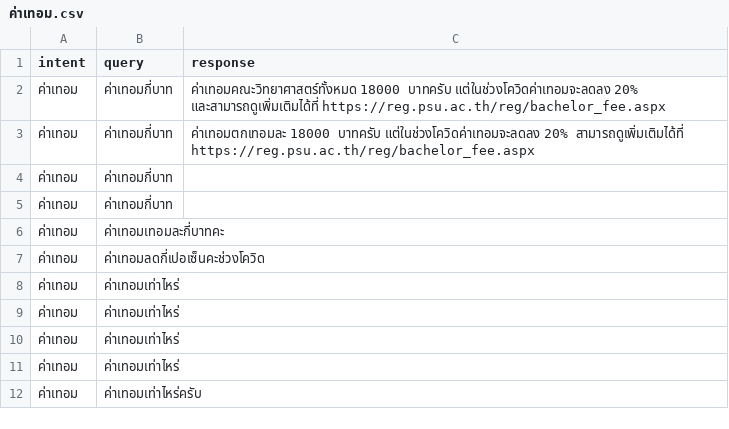
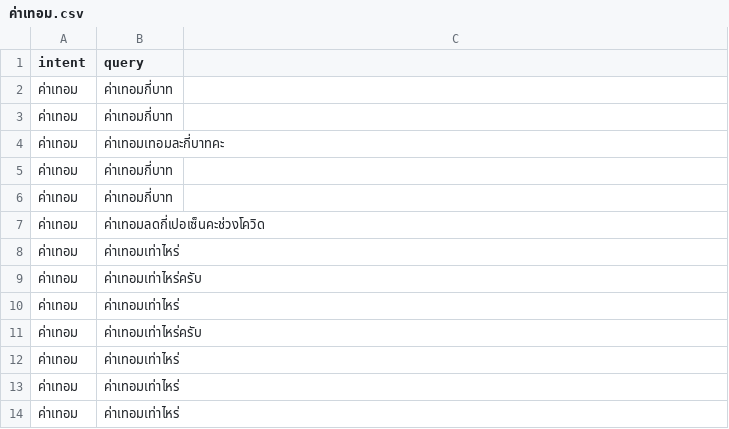
Before and after one commit to Nutthaphol/ComSci-Project, a CSV file: intent_data/ค่าเทอม.csv, drawn as a sheet; only a part is shown; the shorter side is filled out with more unchanged rows; the diff covers the shown part only.

```diff
--- a/intent_data/ค่าเทอม.csv
+++ b/intent_data/ค่าเทอม.csv
@@ -1,3 +1 @@
-intent,query,response
-ค่าเทอม,ค่าเทอมกี่บาท,ค่าเทอมคณะวิทยาศาสตร์ทั้งหมด 18000 บาทครับ แต่ในช่วงโควิดค่าเทอมจะลดลง 20% และสามารถดูเพิ่มเติมได้ที่ https://reg.psu.ac.th/reg/bachelor_fee.aspx
-ค่าเทอม,ค่าเทอมกี่บาท,ค่าเทอมตกเทอมละ 18000 บาทครับ แต่ในช่วงโควิดค่าเทอมจะลดลง 20% สามารถดูเพิ่มเติมได้ที่ https://reg.psu.ac.th/reg/bachelor_fee.aspx
+intent,query
@@ -6,0 +5,2 @@
+ค่าเทอม,ค่าเทอมกี่บาท
+ค่าเทอม,ค่าเทอมกี่บาท
@@ -7,0 +8,4 @@
+ค่าเทอม,ค่าเทอมเท่าไหร่
+ค่าเทอม,ค่าเทอมเท่าไหร่ครับ
+ค่าเทอม,ค่าเทอมเท่าไหร่
+ค่าเทอม,ค่าเทอมเท่าไหร่ครับ
```
Also changed, not shown: 2 added rows, 6 moved rows and 3 edited cells elsewhere in this file, data_training/intent_group.csv, intent_data/ข้อมูลหลักสูตร.csv, 30 other files.
